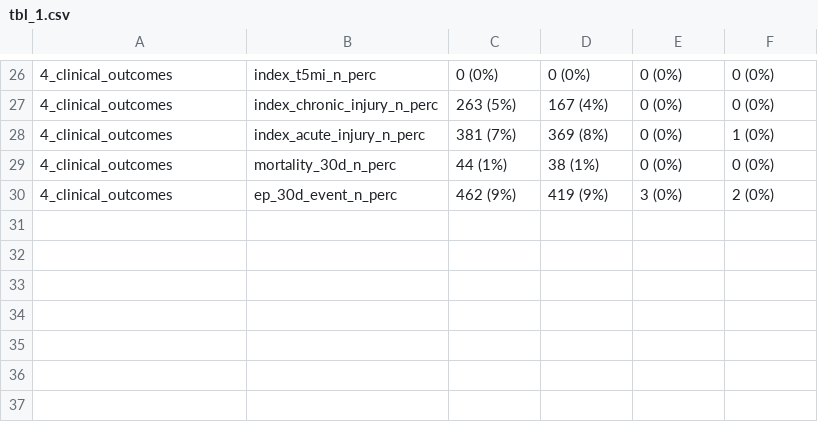
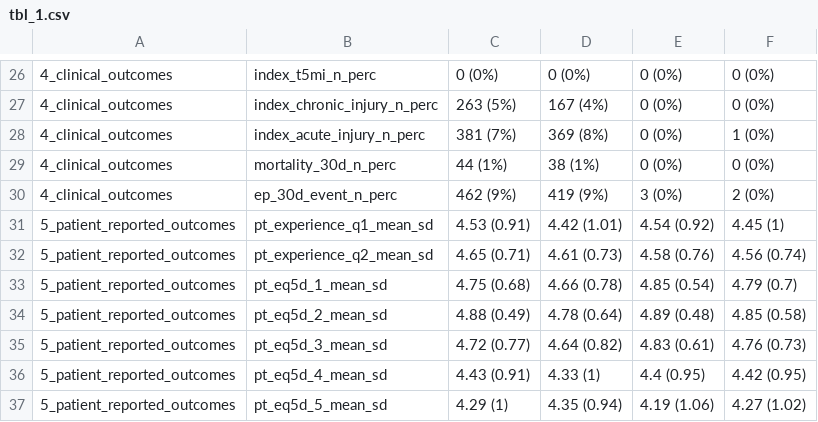
Before and after one commit to RWParsons/lod-edt, a CSV file: output/tbl_1.csv, drawn as a sheet; only a part is shown, gaps mark what is left out; the diff names each change by its address in the sheet, - before the commit and + after, or states it on an @@ line.

Commit message:
update tables

```diff
--- a/output/tbl_1.csv
+++ b/output/tbl_1.csv
+row 31: 5_patient_reported_outcomes | pt_experience_q1_mean_sd | 4.53 (0.91) | 4.42 (1.01) | 4.54 (0.92) | 4.45 (1)
+row 32: 5_patient_reported_outcomes | pt_experience_q2_mean_sd | 4.65 (0.71) | 4.61 (0.73) | 4.58 (0.76) | 4.56 (0.74)
+row 33: 5_patient_reported_outcomes | pt_eq5d_1_mean_sd | 4.75 (0.68) | 4.66 (0.78) | 4.85 (0.54) | 4.79 (0.7)
+row 34: 5_patient_reported_outcomes | pt_eq5d_2_mean_sd | 4.88 (0.49) | 4.78 (0.64) | 4.89 (0.48) | 4.85 (0.58)
+row 35: 5_patient_reported_outcomes | pt_eq5d_3_mean_sd | 4.72 (0.77) | 4.64 (0.82) | 4.83 (0.61) | 4.76 (0.73)
+row 36: 5_patient_reported_outcomes | pt_eq5d_4_mean_sd | 4.43 (0.91) | 4.33 (1) | 4.4 (0.95) | 4.42 (0.95)
+row 37: 5_patient_reported_outcomes | pt_eq5d_5_mean_sd | 4.29 (1) | 4.35 (0.94) | 4.19 (1.06) | 4.27 (1.02)
```
Also changed, not shown: output/qnt_eq5d.csv, output/qnt_patient_experience.csv, 5 other files.
